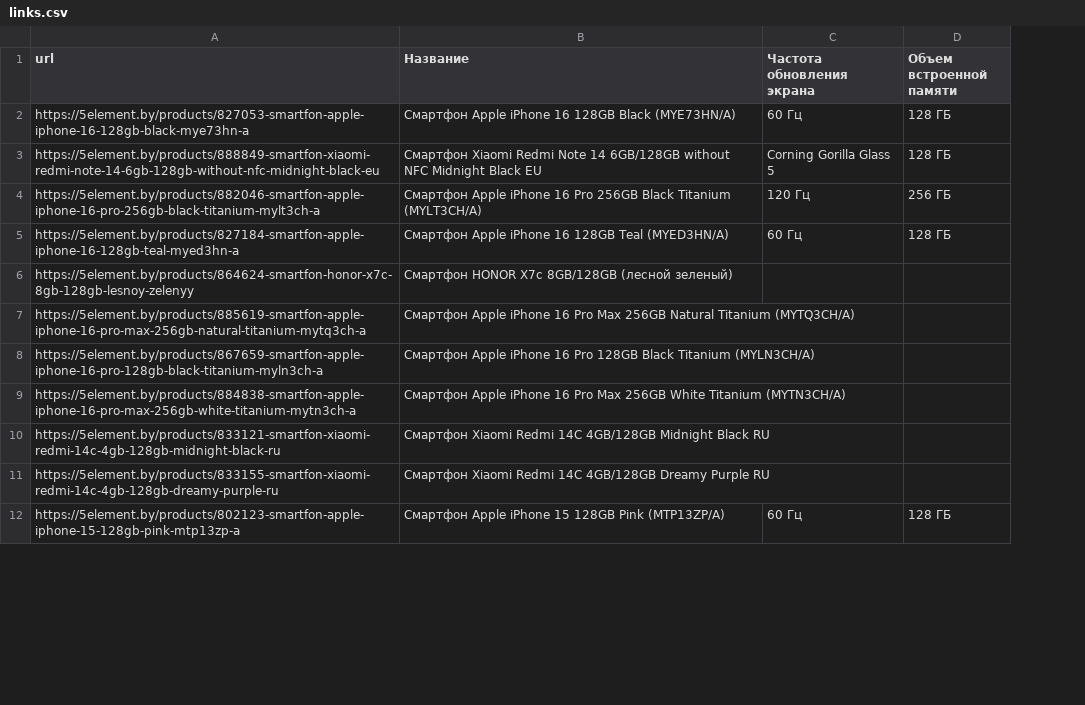
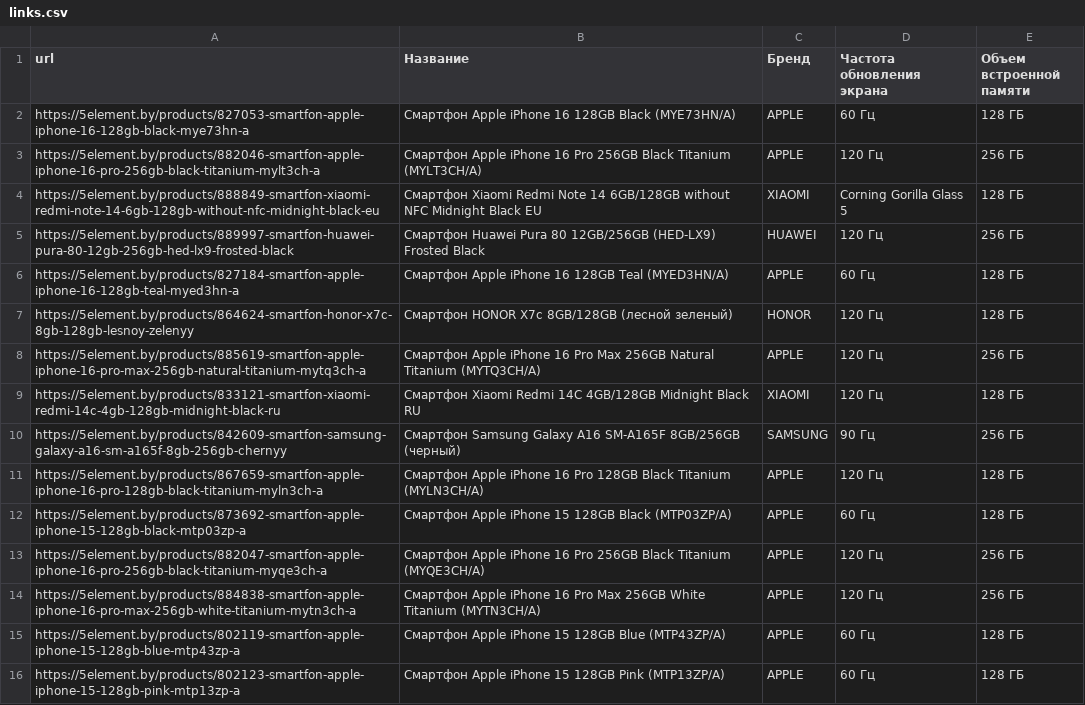
Before and after one commit to InPyFFiNess/characteristiki, a CSV file: Pars/links.csv, drawn as a sheet; only a part is shown; removed rows and columns are numbered as before the commit, all else as after; the diff covers the shown part only; the diff names each change by its address in the sheet, - before the commit and + after, or states it on an @@ line.

```diff
--- a/Pars/links.csv
+++ b/Pars/links.csv
+column C (Бренд), row 2: APPLE; row 4: XIAOMI; rows 6-8: APPLE | HONOR | APPLE; row 11: APPLE; row 14: APPLE; row 16: APPLE
@@ row 4 moved to row 3: https://5element.by/products/882046-smar… @@
@@ row 34 moved to row 5: https://5element.by/products/889997-smar… @@
-D7:D8 (Частота обновления экрана): (empty)
+D7:D8 (Частота обновления экрана): 120 Гц
-E7 (Объем встроенной памяти): (empty)
+E7 (Объем встроенной памяти): 128 ГБ
-E8 (Объем встроенной памяти): (empty)
+E8 (Объем встроенной памяти): 256 ГБ
+row 9: https://5element.by/products/833121-smartfon-xiaomi-redmi-14c-4gb-128gb-midnight-black-ru | Смартфон Xiaomi Redmi 14C 4GB/128GB Midnight Black RU | XIAOMI | 120 Гц | 128 ГБ
@@ row 13 moved to row 10: https://5element.by/products/842609-smar… @@
-D11 (Частота обновления экрана): (empty)
+D11 (Частота обновления экрана): 120 Гц
-E11 (Объем встроенной памяти): (empty)
+E11 (Объем встроенной памяти): 128 ГБ
+row 12: https://5element.by/products/873692-smartfon-apple-iphone-15-128gb-black-mtp03zp-a | Смартфон Apple iPhone 15 128GB Black (MTP03ZP/A) | APPLE | 60 Гц | 128 ГБ
@@ row 17 moved to row 13: https://5element.by/products/882047-smar… @@
-D14 (Частота обновления экрана): (empty)
+D14 (Частота обновления экрана): 120 Гц
-E14 (Объем встроенной памяти): (empty)
+E14 (Объем встроенной памяти): 256 ГБ
-row 10: https://5element.by/products/833121-smartfon-xiaomi-redmi-14c-4gb-128gb-midnight-black-ru | Смартфон Xiaomi Redmi 14C 4GB/128GB Midnight Black RU
-row 11: https://5element.by/products/833155-smartfon-xiaomi-redmi-14c-4gb-128gb-dreamy-purple-ru | Смартфон Xiaomi Redmi 14C 4GB/128GB Dreamy Purple RU
+row 15: https://5element.by/products/802119-smartfon-apple-iphone-15-128gb-blue-mtp43zp-a | Смартфон Apple iPhone 15 128GB Blue (MTP43ZP/A) | APPLE | 60 Гц | 128 ГБ
```
Also changed, not shown: 2 added rows, 3 removed rows, 11 moved rows and 9 edited cells elsewhere in this file, 2 other files.
